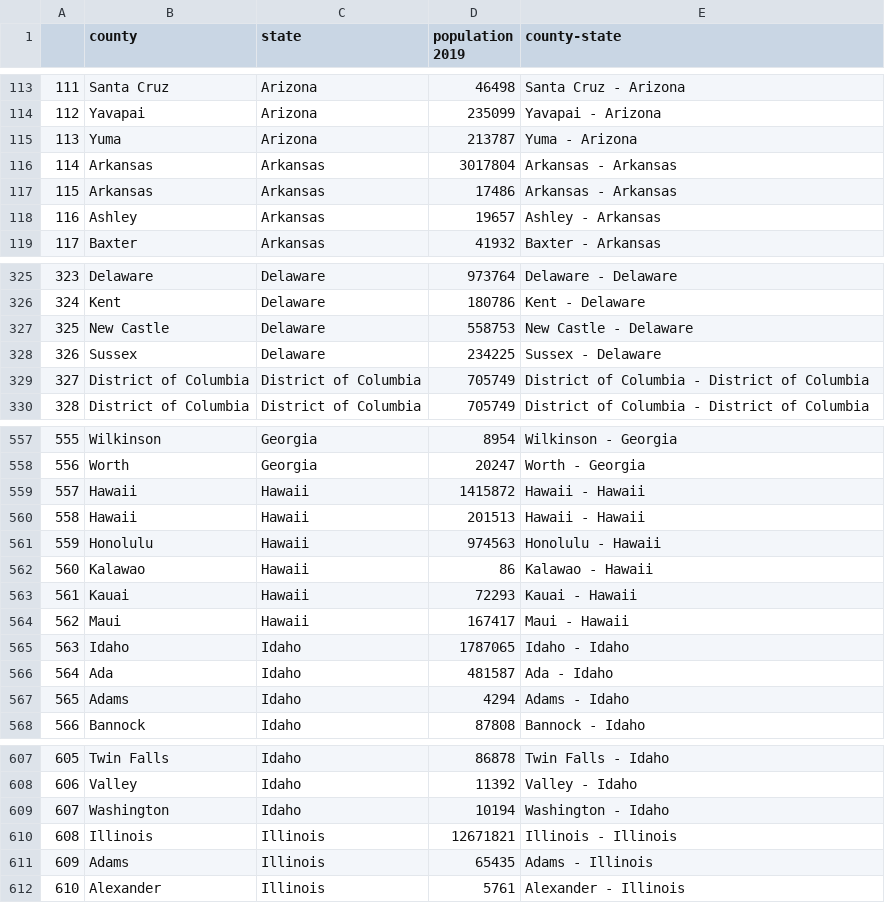
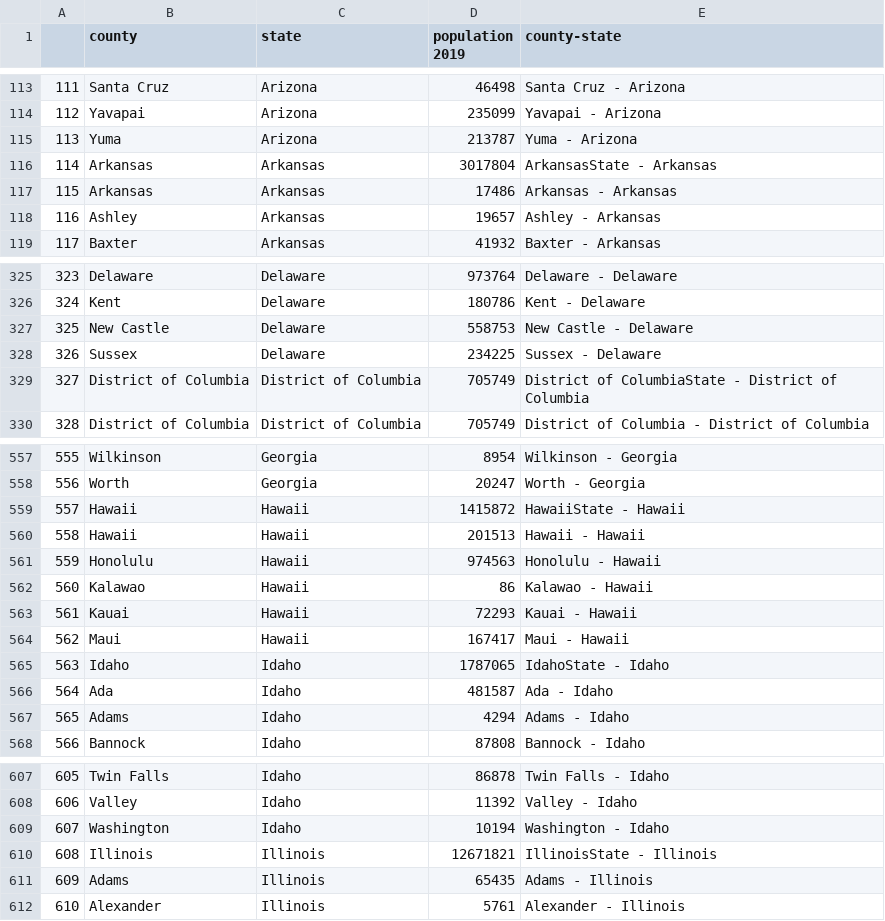
Before and after one commit to theaddies/etl_project, a CSV file: county_state_population.csv, drawn as a sheet; only a part is shown, gaps mark what is left out; the diff covers the shown part only.

```diff
--- a/county_state_population.csv
+++ b/county_state_population.csv
@@ -115,3 +115,3 @@
 113,Yuma,Arizona,213787,Yuma - Arizona
-114,Arkansas,Arkansas,3017804,Arkansas - Arkansas
+114,Arkansas,Arkansas,3017804,ArkansasState - Arkansas
 115,Arkansas,Arkansas,17486,Arkansas - Arkansas
@@ -328,3 +328,3 @@
 326,Sussex,Delaware,234225,Sussex - Delaware
-327,District of Columbia,District of Columbia,705749,District of Columbia - District of Columbia
+327,District of Columbia,District of Columbia,705749,District of ColumbiaState - District of Columbia
 328,District of Columbia,District of Columbia,705749,District of Columbia - District of Columbia
@@ -558,3 +558,3 @@
 556,Worth,Georgia,20247,Worth - Georgia
-557,Hawaii,Hawaii,1415872,Hawaii - Hawaii
+557,Hawaii,Hawaii,1415872,HawaiiState - Hawaii
 558,Hawaii,Hawaii,201513,Hawaii - Hawaii
@@ -564,3 +564,3 @@
 562,Maui,Hawaii,167417,Maui - Hawaii
-563,Idaho,Idaho,1787065,Idaho - Idaho
+563,Idaho,Idaho,1787065,IdahoState - Idaho
 564,Ada,Idaho,481587,Ada - Idaho
@@ -609,3 +609,3 @@
 607,Washington,Idaho,10194,Washington - Idaho
-608,Illinois,Illinois,12671821,Illinois - Illinois
+608,Illinois,Illinois,12671821,IllinoisState - Illinois
 609,Adams,Illinois,65435,Adams - Illinois
```
Also changed, not shown: 14 edited cells elsewhere in this file, covid_county_test_data_7-28-2020.csv, school_county_list.csv, 5 other files.
